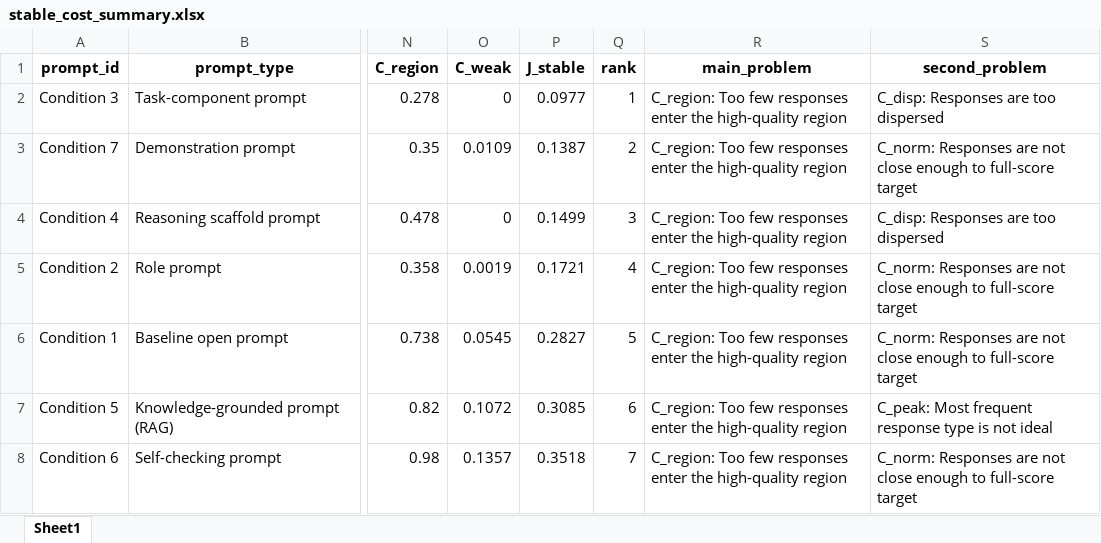
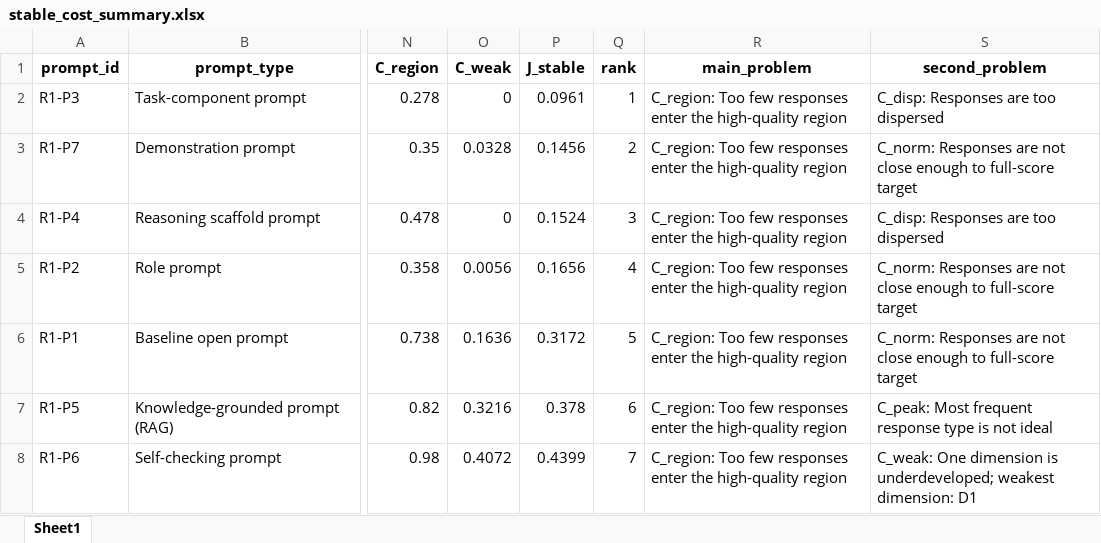
Before and after one commit to Maybread/llmpromptcost, an Excel workbook: outputs/stable_cost_prompt_iteration/stable_cost_summary.xlsx, sheet Sheet1, drawn as a sheet; only a part is shown, gaps mark what is left out; values as stored, in another font and other column widths than the file's, no borders; the diff names each change by its address in the sheet, - before the commit and + after, or states it on an @@ line.

Commit message:
sync: update stable cost analysis and round2 outputs

```diff
--- a/outputs/stable_cost_prompt_iteration/stable_cost_summary.xlsx (sheet Sheet1)
+++ b/outputs/stable_cost_prompt_iteration/stable_cost_summary.xlsx (sheet Sheet1)
-A2 (prompt_id): Condition 3
+A2 (prompt_id): R1-P3
-P2 (J_stable): 0.0977
+P2 (J_stable): 0.0961
-A3 (prompt_id): Condition 7
+A3 (prompt_id): R1-P7
-O3 (C_weak): 0.0109
+O3 (C_weak): 0.0328
-P3 (J_stable): 0.1387
+P3 (J_stable): 0.1456
-A4 (prompt_id): Condition 4
+A4 (prompt_id): R1-P4
-P4 (J_stable): 0.1499
+P4 (J_stable): 0.1524
-A5 (prompt_id): Condition 2
+A5 (prompt_id): R1-P2
-O5 (C_weak): 0.0019
+O5 (C_weak): 0.0056
-P5 (J_stable): 0.1721
+P5 (J_stable): 0.1656
-A6 (prompt_id): Condition 1
+A6 (prompt_id): R1-P1
-O6 (C_weak): 0.0545
+O6 (C_weak): 0.1636
-P6 (J_stable): 0.2827
+P6 (J_stable): 0.3172
-A7 (prompt_id): Condition 5
+A7 (prompt_id): R1-P5
-O7 (C_weak): 0.1072
+O7 (C_weak): 0.3216
-P7 (J_stable): 0.3085
+P7 (J_stable): 0.378
-A8 (prompt_id): Condition 6
+A8 (prompt_id): R1-P6
-O8 (C_weak): 0.1357
+O8 (C_weak): 0.4072
-P8 (J_stable): 0.3518
+P8 (J_stable): 0.4399
-S8 (second_problem): C_norm: Responses are not close enough to full-score target
+S8 (second_problem): C_weak: One dimension is underdeveloped; weakest dimension: D1
```
Also changed, not shown: 29 other files.
